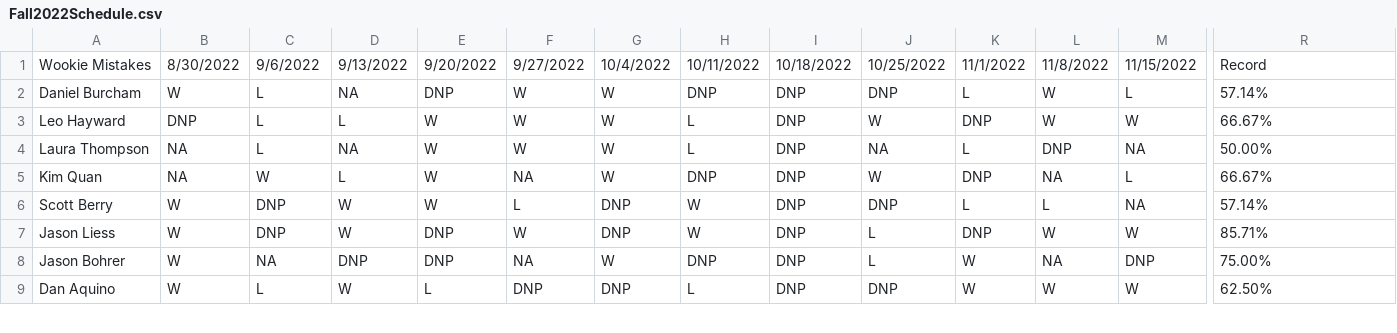
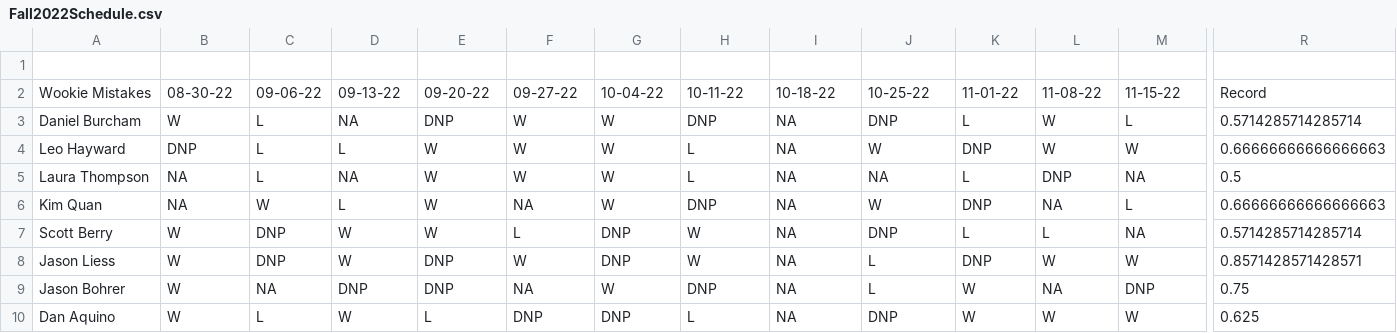
Before and after one commit to berryscottr/magic-8ball, a CSV file: data/Fall2022Schedule.csv, drawn as a sheet; only a part is shown, gaps mark what is left out; addresses are those after the commit; rows hold the shown columns only; the diff covers the shown part only; the diff names each change by its address in the sheet, - before the commit and + after, or states it on an @@ line.

Commit message:
Automated commit of schedule updates

```diff
--- a/data/Fall2022Schedule.csv
+++ b/data/Fall2022Schedule.csv
+row 1: (empty)
-B2: 8/30/2022
+B2: 08-30-22
-C2: 9/6/2022
+C2: 09-06-22
-D2: 9/13/2022
+D2: 09-13-22
-E2: 9/20/2022
+E2: 09-20-22
-F2: 9/27/2022
+F2: 09-27-22
-G2: 10/4/2022
+G2: 10-04-22
-H2: 10/11/2022
+H2: 10-11-22
-I2: 10/18/2022
+I2: 10-18-22
-J2: 10/25/2022
+J2: 10-25-22
-K2: 11/1/2022
+K2: 11-01-22
-L2: 11/8/2022
+L2: 11-08-22
-M2: 11/15/2022
+M2: 11-15-22
-I3:I10: DNP
+I3:I10: NA
-R3: 57.14%
+R3: 0.5714285714285714
-R4: 66.67%
+R4: 0.66666666666666663
-R5: 50.00%
+R5: 0.5
-R6: 66.67%
+R6: 0.66666666666666663
-R7: 57.14%
+R7: 0.5714285714285714
-R8: 85.71%
+R8: 0.8571428571428571
-R9: 75.00%
+R9: 0.75
-R10: 62.50%
+R10: 0.625
```
Also changed, not shown: 53 edited cells elsewhere in this file.
